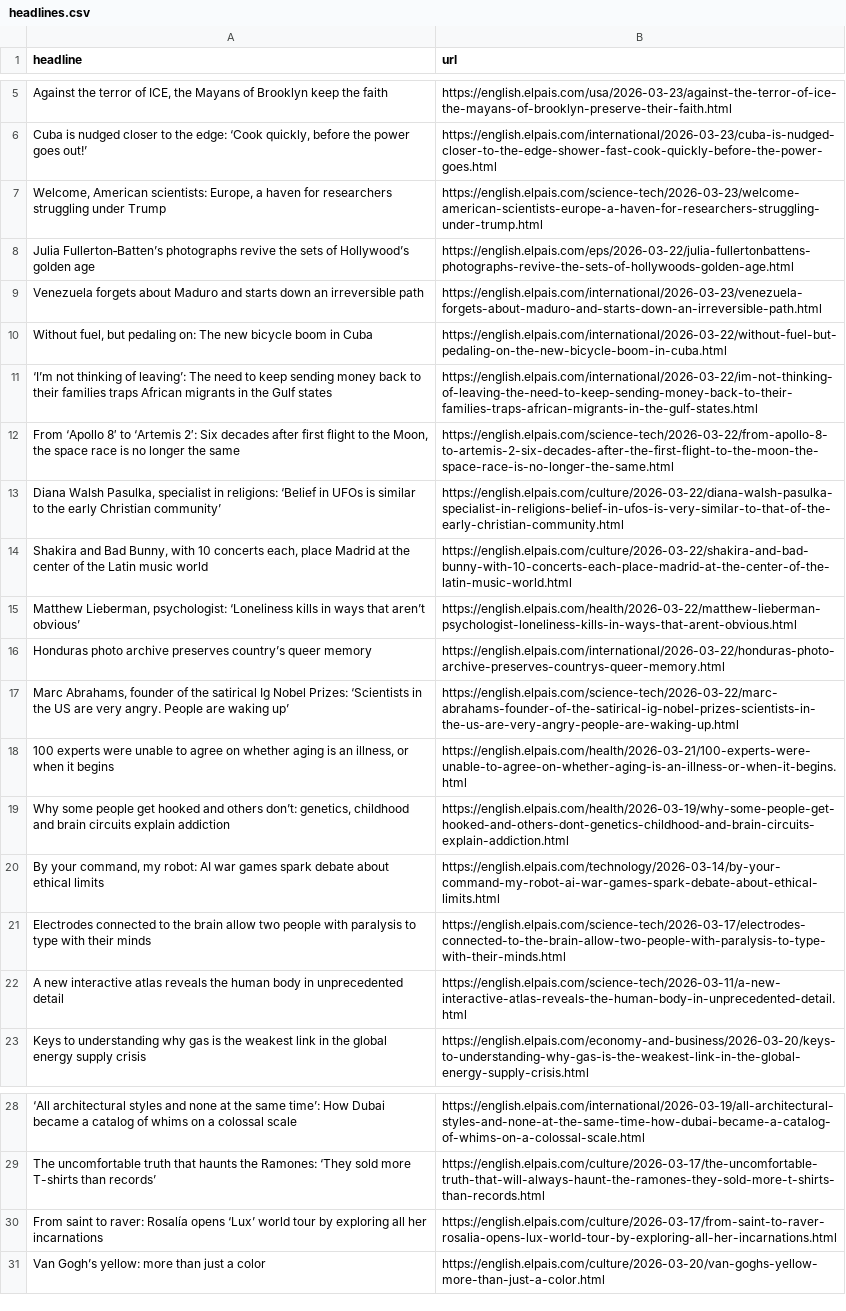
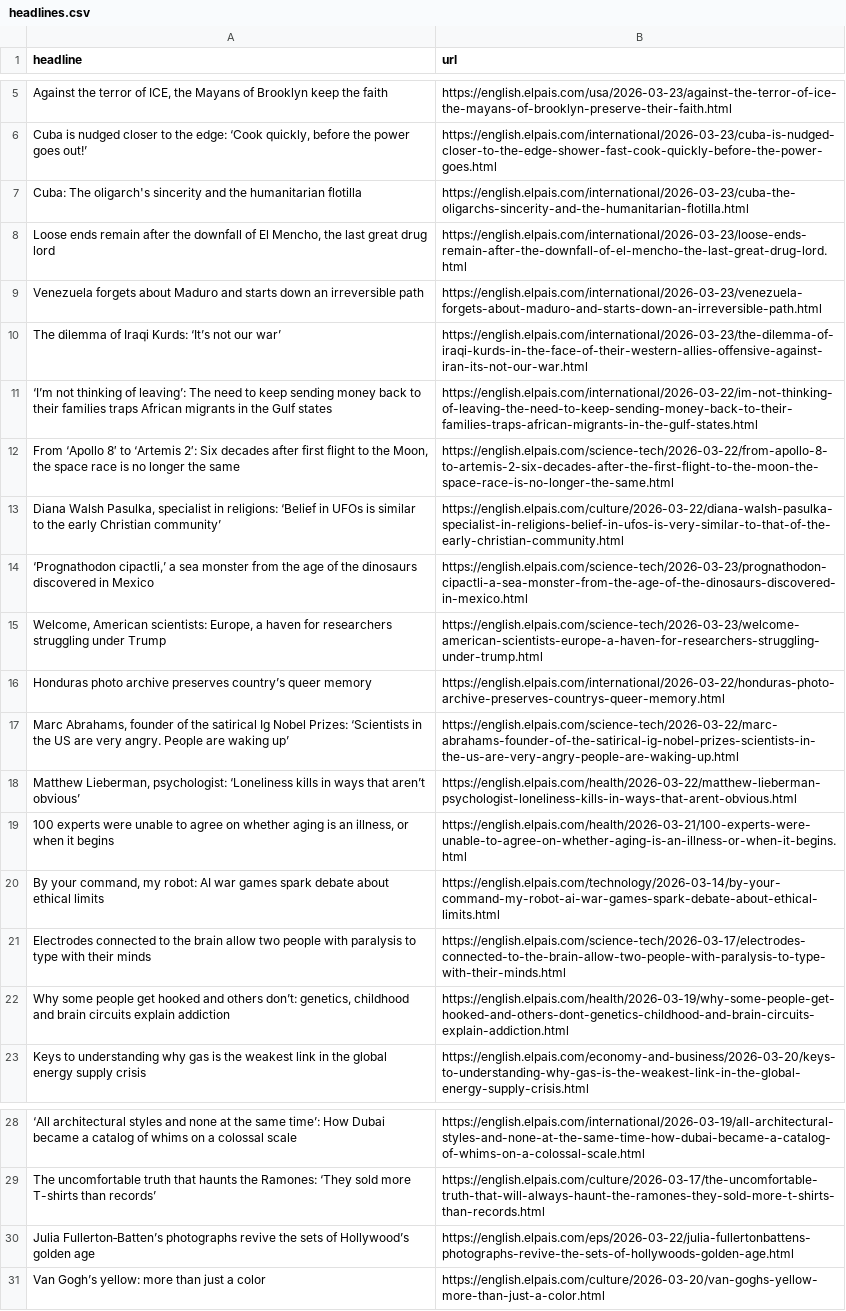
Before and after one commit to sa3991/el-pais-autoscraper, a CSV file: headlines.csv, drawn as a sheet; only a part is shown, gaps mark what is left out; removed rows and columns are numbered as before the commit, all else as after; the diff names each change by its address in the sheet, - before the commit and + after, or states it on an @@ line.

```diff
--- a/headlines.csv
+++ b/headlines.csv
+row 7: Cuba: The oligarch's sincerity and the humanitarian flotilla | https://english.elpais.com/international/2026-03-23/cuba-the-oligarchs-sincerity-and-the-humanitarian-flotilla.html
+row 8: Loose ends remain after the downfall of El Mencho, the last great drug lord | https://english.elpais.com/international/2026-03-23/loose-ends-remain-after-the-downfall-of-el-mencho-the-last-great-drug-lord.html
-row 10: Without fuel, but pedaling on: The new bicycle boom in Cuba | https://english.elpais.com/international/2026-03-22/without-fuel-but-pedaling-on-the-new-bicycle-boom-in-cuba.html
+row 10: The dilemma of Iraqi Kurds: ‘It’s not our war’ | https://english.elpais.com/international/2026-03-23/the-dilemma-of-iraqi-kurds-in-the-face-of-their-western-allies-offensive-against-iran-its-not-our-war.html
-row 14: Shakira and Bad Bunny, with 10 concerts each, place Madrid at the center of the Latin music world | https://english.elpais.com/culture/2026-03-22/shakira-and-bad-bunny-with-10-concerts-each-place-madrid-at-the-center-of-the-latin-music-world.html
+row 14: ‘Prognathodon cipactli,’ a sea monster from the age of the dinosaurs discovered in Mexico | https://english.elpais.com/science-tech/2026-03-23/prognathodon-cipactli-a-sea-monster-from-the-age-of-the-dinosaurs-discovered-in-mexico.html
@@ row 7 moved to row 15: Welcome, American scientists: Europe, a … @@
@@ row 15 moved to row 18: Matthew Lieberman, psychologist: ‘Loneli… @@
-row 22: A new interactive atlas reveals the human body in unprecedented detail | https://english.elpais.com/science-tech/2026-03-11/a-new-interactive-atlas-reveals-the-human-body-in-unprecedented-detail.html
@@ row 19 moved to row 22: Why some people get hooked and others do… @@
-row 30: From saint to raver: Rosalía opens ‘Lux’ world tour by exploring all her incarnations | https://english.elpais.com/culture/2026-03-17/from-saint-to-raver-rosalia-opens-lux-world-tour-by-exploring-all-her-incarnations.html
@@ row 8 moved to row 30: Julia Fullerton‑Batten’s photographs rev… @@
```
